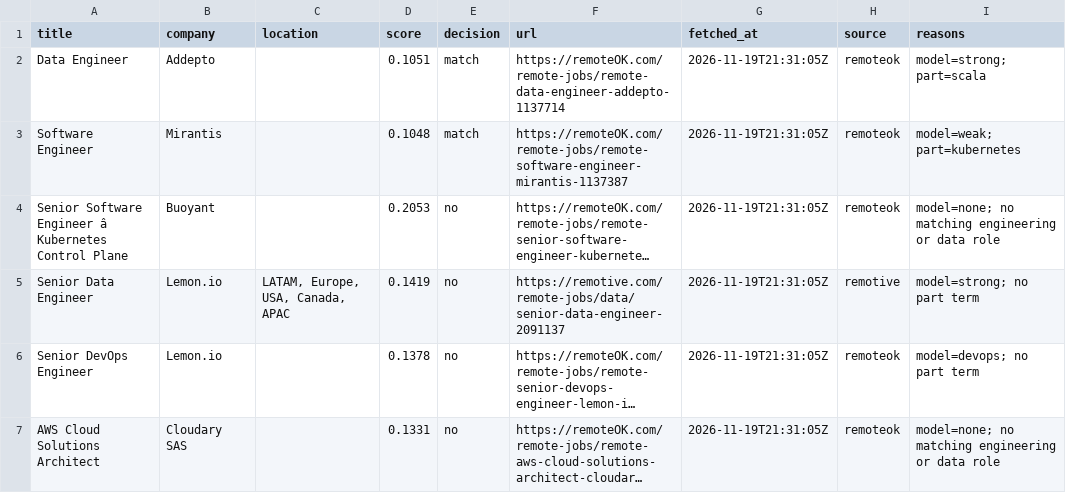
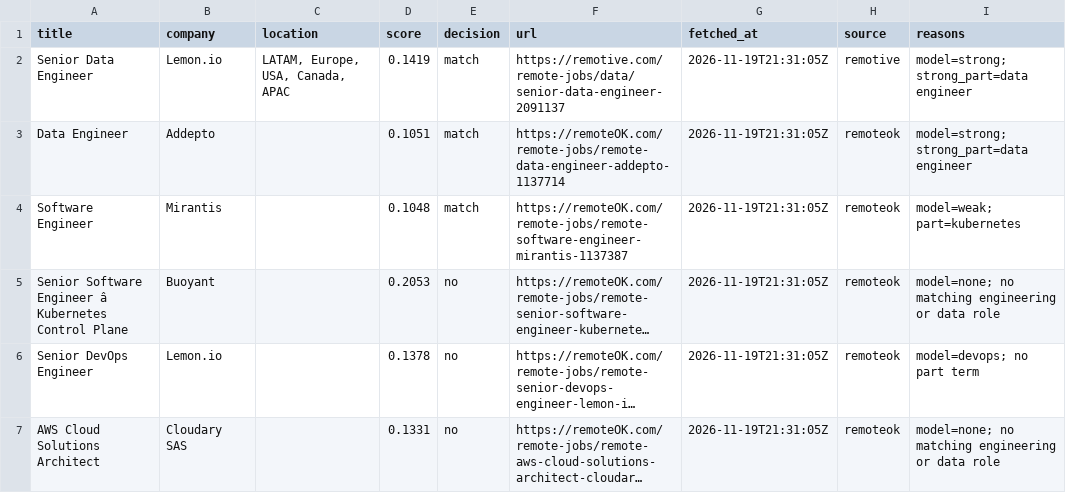
Before and after one commit to FreecodersInc/a2179_monitor, a CSV file: reports/2026-11-19/de_jobs/all.csv, drawn as a sheet; only a part is shown; long unchanged cells end in …; removed rows and columns are numbered as before the commit, all else as after; the diff names each change by its address in the sheet, - before the commit and + after, or states it on an @@ line.

```diff
--- a/reports/2026-11-19/de_jobs/all.csv
+++ b/reports/2026-11-19/de_jobs/all.csv
+row 2: Senior Data Engineer | Lemon.io | LATAM, Europe, USA, Canada, APAC | 0.1419 | match | https://remotive.com/remote-jobs/data/senior-data-engineer-2091137 | 2026-11-19T21:31:05Z | remotive | model=strong; strong_part=data engineer
-I3 (reasons): model=strong; part=scala
+I3 (reasons): model=strong; strong_part=data engineer
-row 5: Senior Data Engineer | Lemon.io | LATAM, Europe, USA, Canada, APAC | 0.1419 | no | https://remotive.com/remote-jobs/data/senior-data-engineer-2091137 | 2026-11-19T21:31:05Z | remotive | model=strong; no part term
```
Also changed, not shown: reports/2026-11-19/de_jobs/matches.csv, 37 other files.
